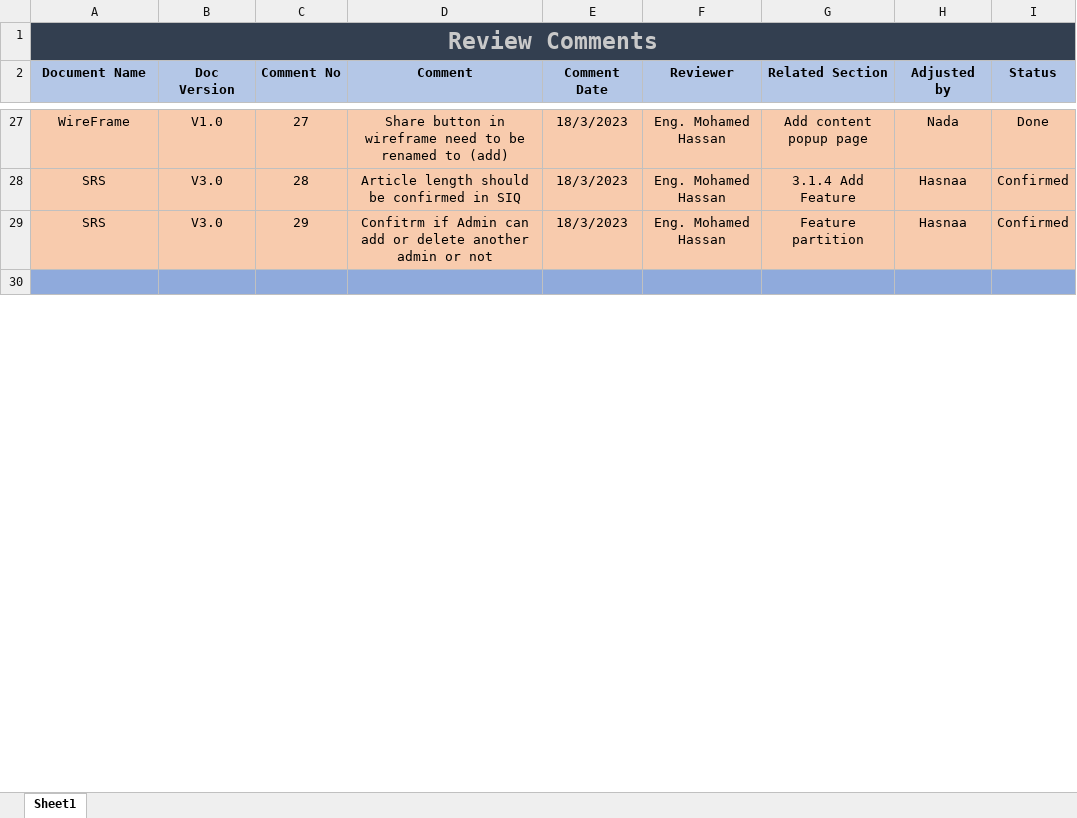
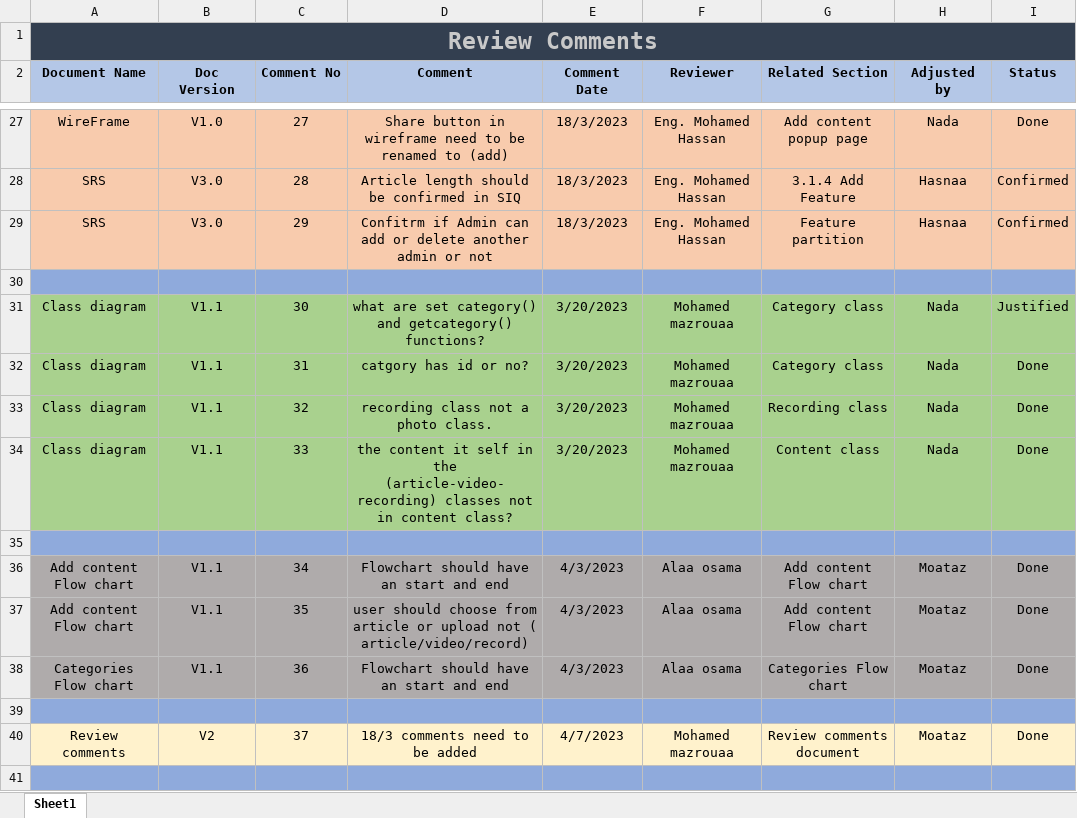
Before and after one commit to AlaaOsama25/learning-hub, an Excel workbook: Review Comments/Review Comments Document.xlsx, sheet Sheet1, drawn as a sheet; only a part is shown, gaps mark what is left out; values as stored, in another font and other column widths than the file's, no borders; the diff covers the shown part only; the diff names each change by its address in the sheet, - before the commit and + after, or states it on an @@ line.

Commit message:
Update Review Comments Document.xlsx
Ver 3 with internal review comments

```diff
--- a/Review Comments/Review Comments Document.xlsx (sheet Sheet1)
+++ b/Review Comments/Review Comments Document.xlsx (sheet Sheet1)
+row 31: Class diagram | V1.1 | 30 | what are set category() and getcategory() functions? | 3/20/2023 | Mohamed mazrouaa | Category class | Nada | Justified
+row 32: Class diagram | V1.1 | 31 | catgory has id or no? | 3/20/2023 | Mohamed mazrouaa | Category class | Nada | Done
+row 33: Class diagram | V1.1 | 32 | recording class not a photo class. | 3/20/2023 | Mohamed mazrouaa | Recording class | Nada | Done
+row 34: Class diagram | V1.1 | 33 | the content it self in the (article-video-recording) classes not in content class? | 3/20/2023 | Mohamed mazrouaa | Content class | Nada | Done
+row 35: (empty)
+row 36: Add content Flow chart | V1.1 | 34 | Flowchart should have an start and end | 4/3/2023 | Alaa osama | Add content Flow chart | Moataz | Done
+row 37: Add content Flow chart | V1.1 | 35 | user should choose from article or upload not ( article/video/record) | 4/3/2023 | Alaa osama | Add content Flow chart | Moataz | Done
+row 38: Categories Flow chart | V1.1 | 36 | Flowchart should have an start and end | 4/3/2023 | Alaa osama | Categories Flow chart | Moataz | Done
+row 39: (empty)
+row 40: Review comments | V2 | 37 | 18/3 comments need to be added | 4/7/2023 | Mohamed mazrouaa | Review comments document | Moataz | Done
+row 41: (empty)
```
Also changed, not shown: 11 edited cells elsewhere in this sheet.
